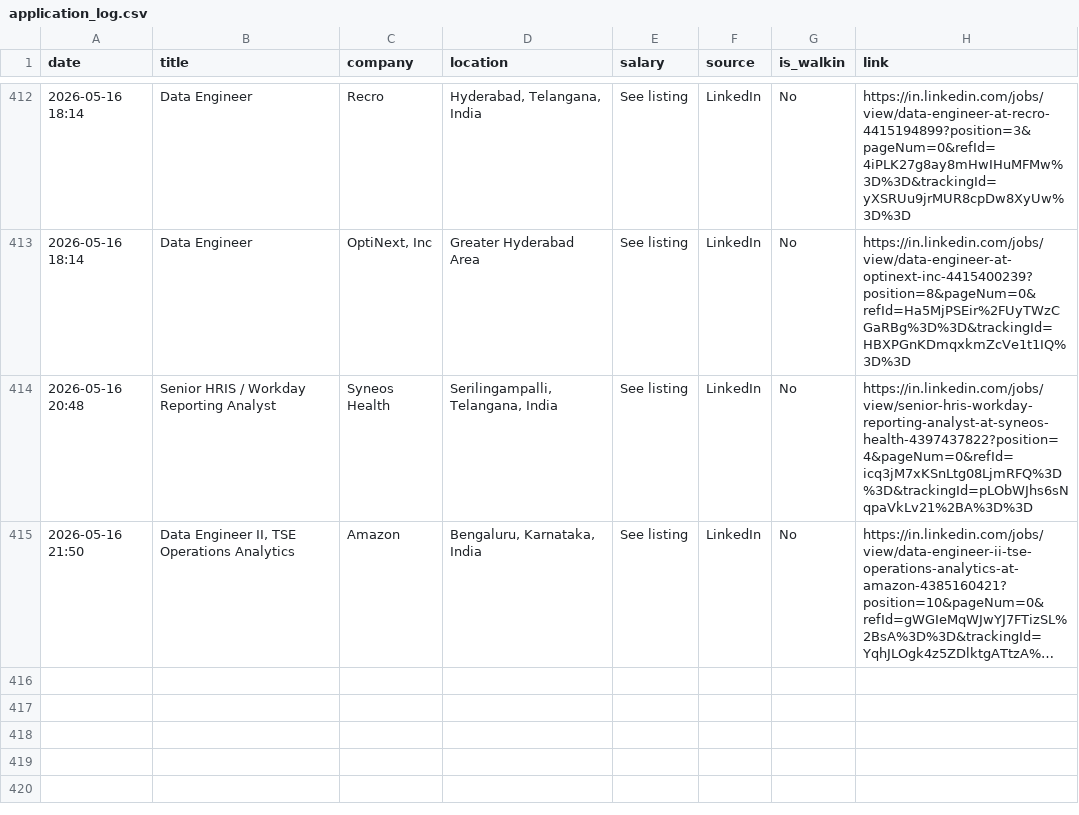
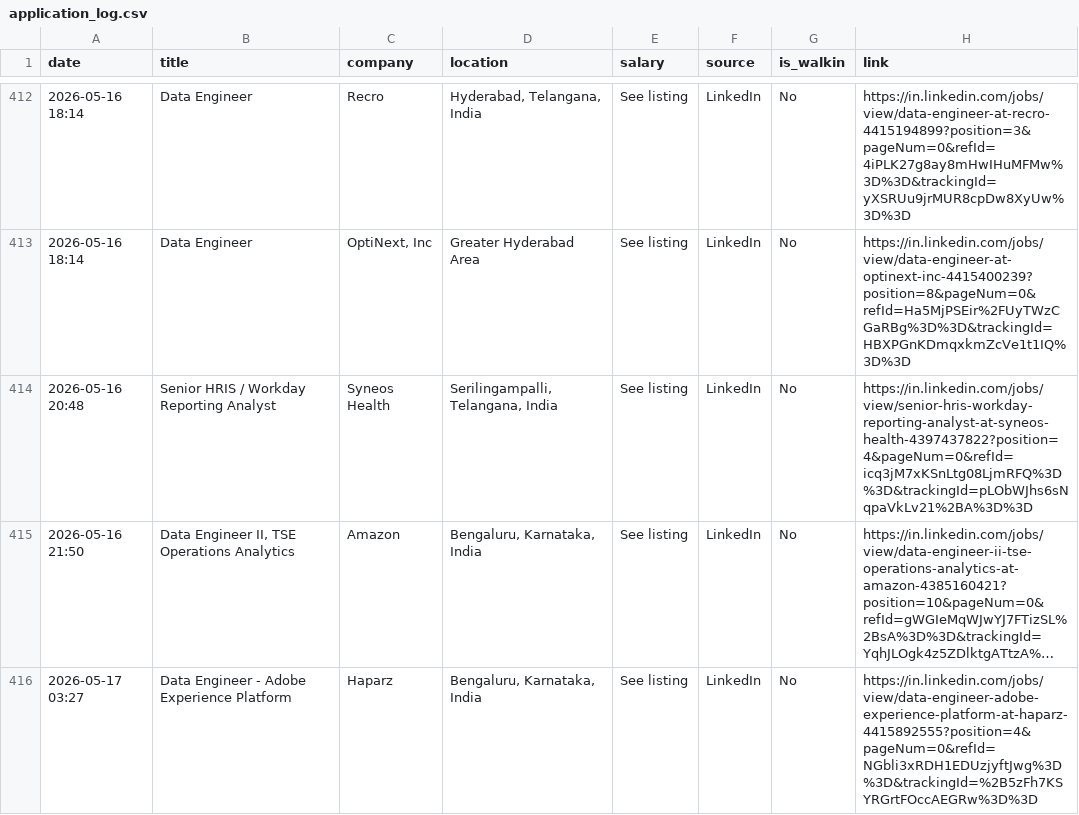
Before and after one commit to Seetha18/job-hunter, a CSV file: application_log.csv, drawn as a sheet; only a part is shown, gaps mark what is left out; long unchanged cells end in …; the diff names each change by its address in the sheet, - before the commit and + after, or states it on an @@ line.

```diff
--- a/application_log.csv
+++ b/application_log.csv
+row 416: 2026-05-17 03:27 | Data Engineer - Adobe Experience Platform | Haparz | Bengaluru, Karnataka, India | See listing | LinkedIn | No | https://in.linkedin.com/jobs/view/data-engineer-adobe-experience-platform-at-haparz-4415892555?position=4&pageNum=0&refId=NGbli3xRDH1EDUzjyftJwg%3D%3D&trackingId=%2B5zFh7KSYRGrtFOccAEGRw%3D%3D
```
Also changed, not shown: 1 other file.
